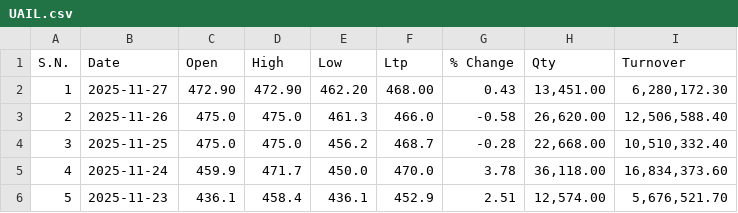
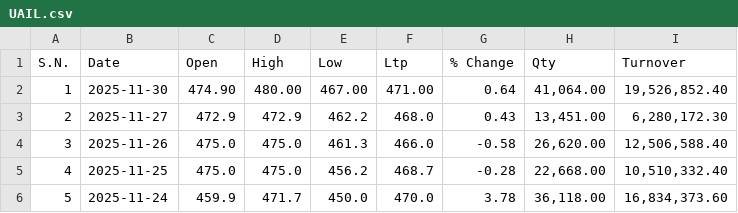
Before and after one commit to Sudipsudip5250/NEPSE_test, a CSV file: Nepse_Data/Non-Life_Insurance/UAIL.csv, drawn as a sheet; only a part is shown; the shorter side is filled out with more unchanged rows; addresses are those after the commit; the diff names each change by its address in the sheet, - before the commit and + after, or states it on an @@ line.

Commit message:
Updated UAIL data up to 2025-11-30

```diff
--- a/Nepse_Data/Non-Life_Insurance/UAIL.csv
+++ b/Nepse_Data/Non-Life_Insurance/UAIL.csv
+row 2: 1 | 2025-11-30 | 474.90 | 480.00 | 467.00 | 471.00 | 0.64 | 41,064.00 | 19,526,852.40
@@ column A (S.N.) renumbered from row 3 down @@
-C3 (Open): 472.90
+C3 (Open): 472.9
-D3 (High): 472.90
+D3 (High): 472.9
-E3 (Low): 462.20
+E3 (Low): 462.2
-F3 (Ltp): 468.00
+F3 (Ltp): 468.0
```
